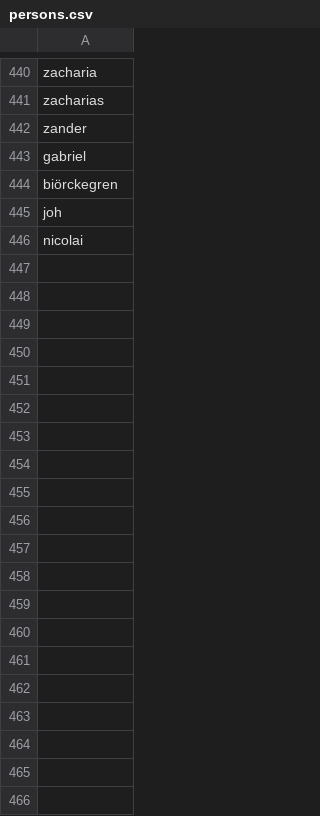
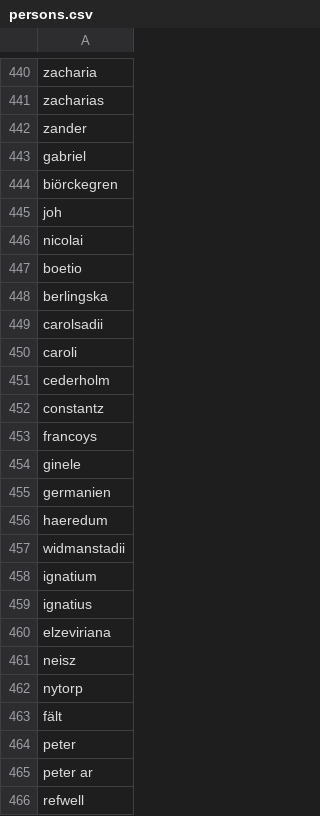
Before and after one commit to COMHIS/bibliographica, a CSV file: inst/extdata/persons.csv, drawn as a sheet; only a part is shown, gaps mark what is left out; the diff covers the shown part only; the diff names each change by its address in the sheet, - before the commit and + after, or states it on an @@ line.

Commit message:
Update persons.csv

```diff
--- a/inst/extdata/persons.csv
+++ b/inst/extdata/persons.csv
+row 447: boetio
+row 448: berlingska
+row 449: carolsadii
+row 450: caroli
+row 451: cederholm
+row 452: constantz
+row 453: francoys
+row 454: ginele
+row 455: germanien
+row 456: haeredum
+row 457: widmanstadii
+row 458: ignatium
+row 459: ignatius
+row 460: elzeviriana
+row 461: neisz
+row 462: nytorp
+row 463: fält
+row 464: peter
+row 465: peter ar
+row 466: refwell
```
Also changed, not shown: 11 added rows elsewhere in this file.
